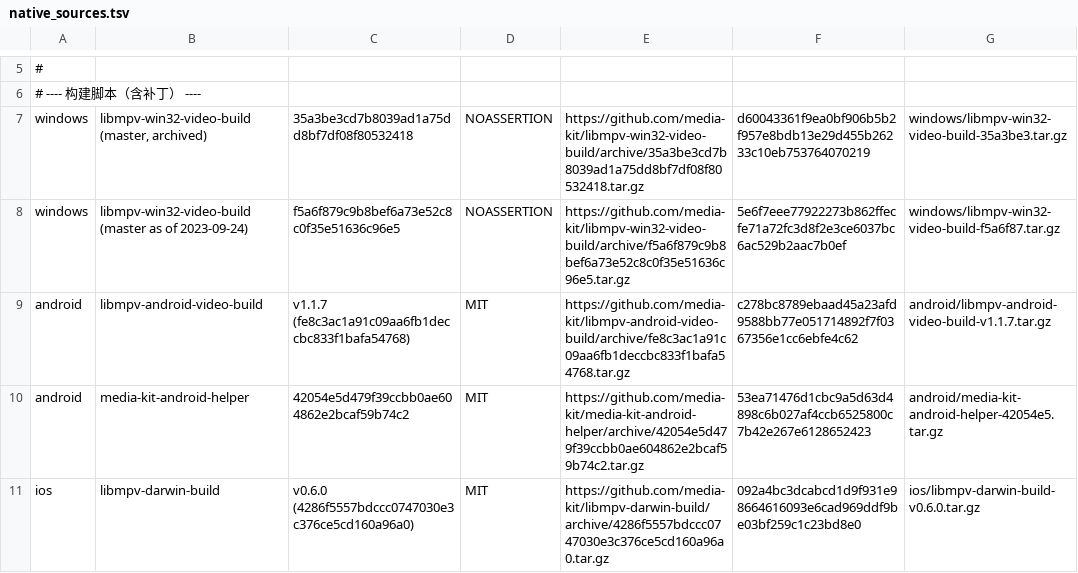
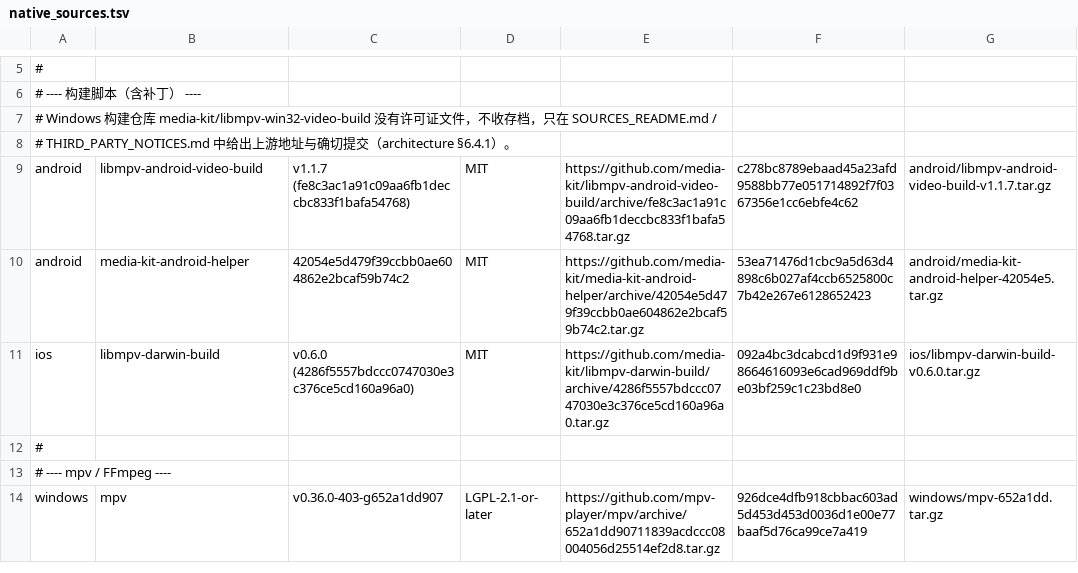
Before and after one commit to Shiroha23/Tsumugi, a TSV file: tool/release/native_sources.tsv, drawn as a sheet; only a part is shown, gaps mark what is left out; the shorter side is filled out with more unchanged rows; removed rows and columns are numbered as before the commit, all else as after; the diff names each change by its address in the sheet, - before the commit and + after, or states it on an @@ line.

```diff
--- a/tool/release/native_sources.tsv
+++ b/tool/release/native_sources.tsv
-row 7: windows | libmpv-win32-video-build (master, archived) | 35a3be3cd7b8039ad1a75dd8bf7df08f80532418 | NOASSERTION | https://github.com/media-kit/libmpv-win32-video-build/archive/35a3be3cd7b8039ad1a75dd8bf7df08f80532418.tar.gz | d60043361f9ea0bf906b5b2f957e8bdb13e29d455b26233c10eb753764070219 | windows/libmpv-win32-video-build-35a3be3.tar.gz
-row 8: windows | libmpv-win32-video-build (master as of 2023-09-24) | f5a6f879c9b8bef6a73e52c8c0f35e51636c96e5 | NOASSERTION | https://github.com/media-kit/libmpv-win32-video-build/archive/f5a6f879c9b8bef6a73e52c8c0f35e51636c96e5.tar.gz | 5e6f7eee77922273b862ffecfe71a72fc3d8f2e3ce6037bc6ac529b2aac7b0ef | windows/libmpv-win32-video-build-f5a6f87.tar.gz
+row 7: # Windows 构建仓库 media-kit/libmpv-win32-video-build 没有许可证文件，不收存档，只在 SOURCES_README.md /
+row 8: # THIRD_PARTY_NOTICES.md 中给出上游地址与确切提交（architecture §6.4.1）。
```
Also changed, not shown: 5 other files.
